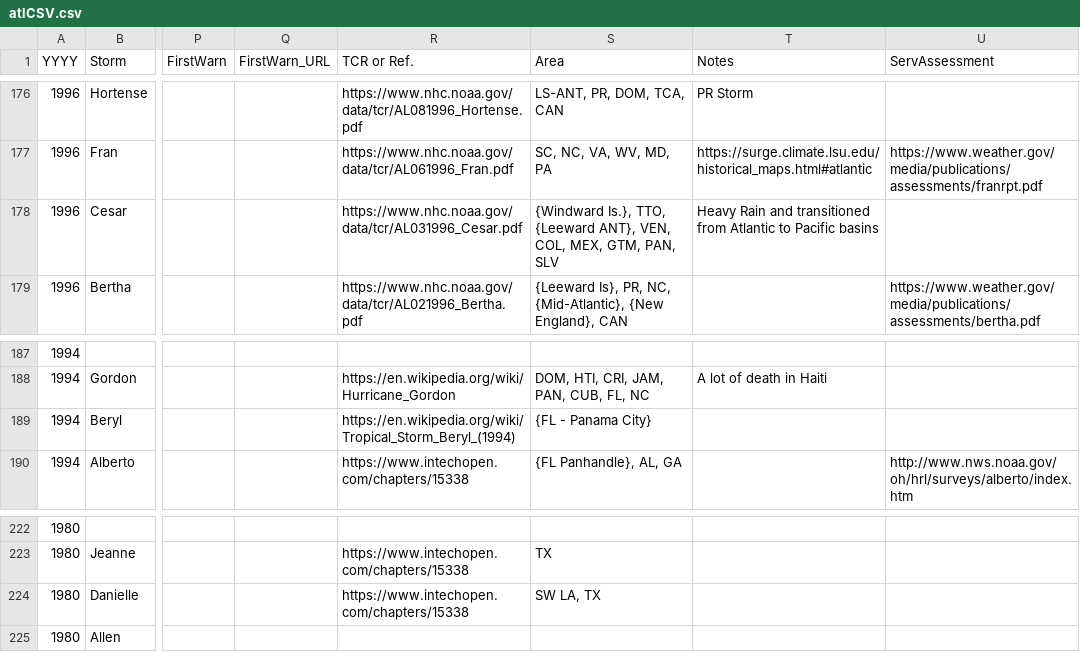
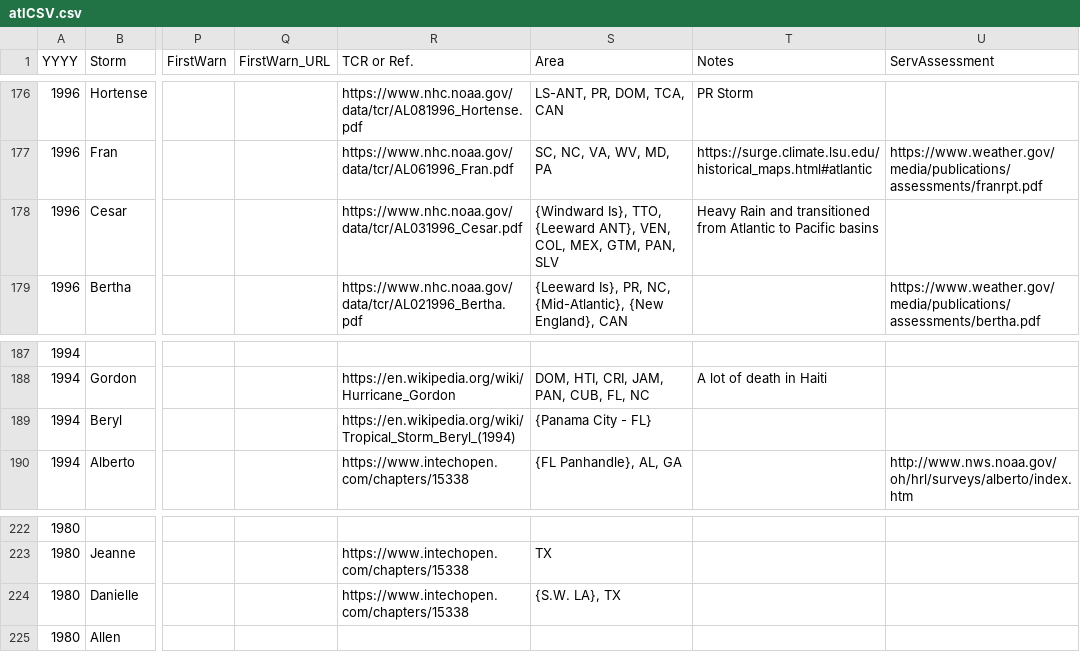
Before and after one commit to ArthurTaylorNWS/atlHist, a CSV file: atlCSV.csv, drawn as a sheet; only a part is shown, gaps mark what is left out; the diff names each change by its address in the sheet, - before the commit and + after, or states it on an @@ line.

```diff
--- a/atlCSV.csv
+++ b/atlCSV.csv
-S178 (Area): {Windward Is.}, TTO, {Leeward…
+S178 (Area): {Windward Is}, TTO, {Leeward…
-S189 (Area): {FL - Panama City}
+S189 (Area): {Panama City - FL}
-S224 (Area): SW LA, TX
+S224 (Area): {S.W. LA}, TX
```
Also changed, not shown: 1 other file.
